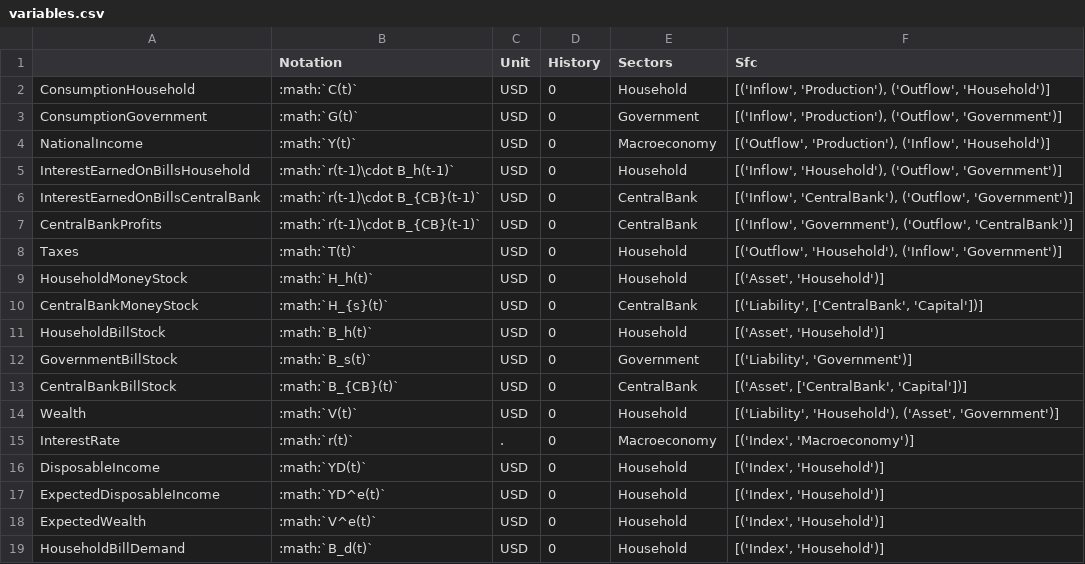
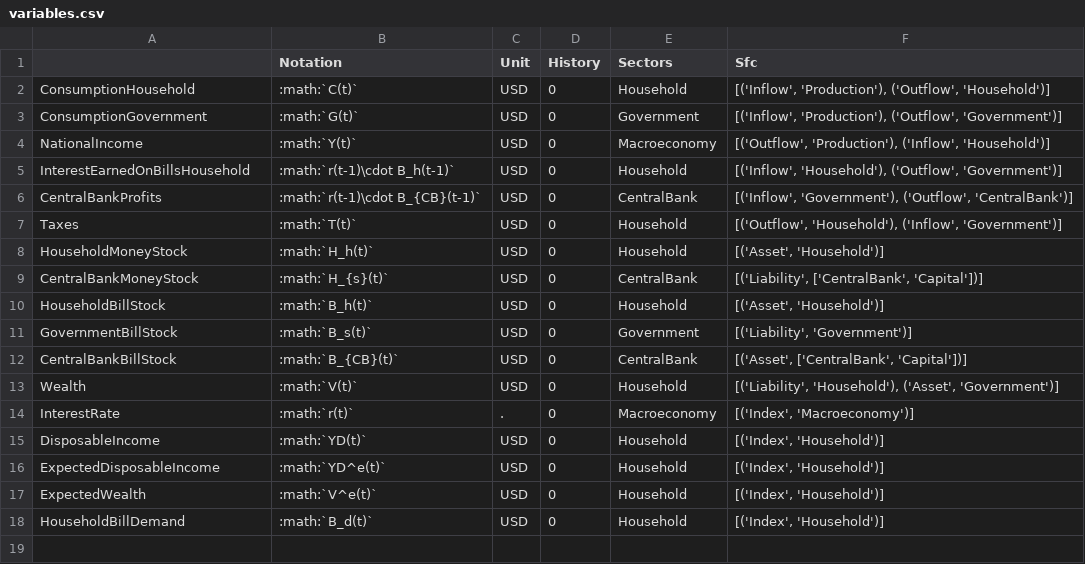
Before and after one commit to KarlNaumann/MacroStat, a CSV file: docs/models/GL06/GL06PCEX/variables.csv, drawn as a sheet; the diff names each change by its address in the sheet, - before the commit and + after, or states it on an @@ line.

Commit message:
docs: figure replication and documentation for PCEX

```diff
--- a/docs/models/GL06/GL06PCEX/variables.csv
+++ b/docs/models/GL06/GL06PCEX/variables.csv
-row 6: InterestEarnedOnBillsCentralBank | :math:`r(t-1)\cdot B_{CB}(t-1)` | USD | 0 | CentralBank | [('Inflow', 'CentralBank'), ('Outflow', 'Government')]
```
Also changed, not shown: docs/models/GL06/GL06PCEX/transaction_matrix.csv, 2 other files.
